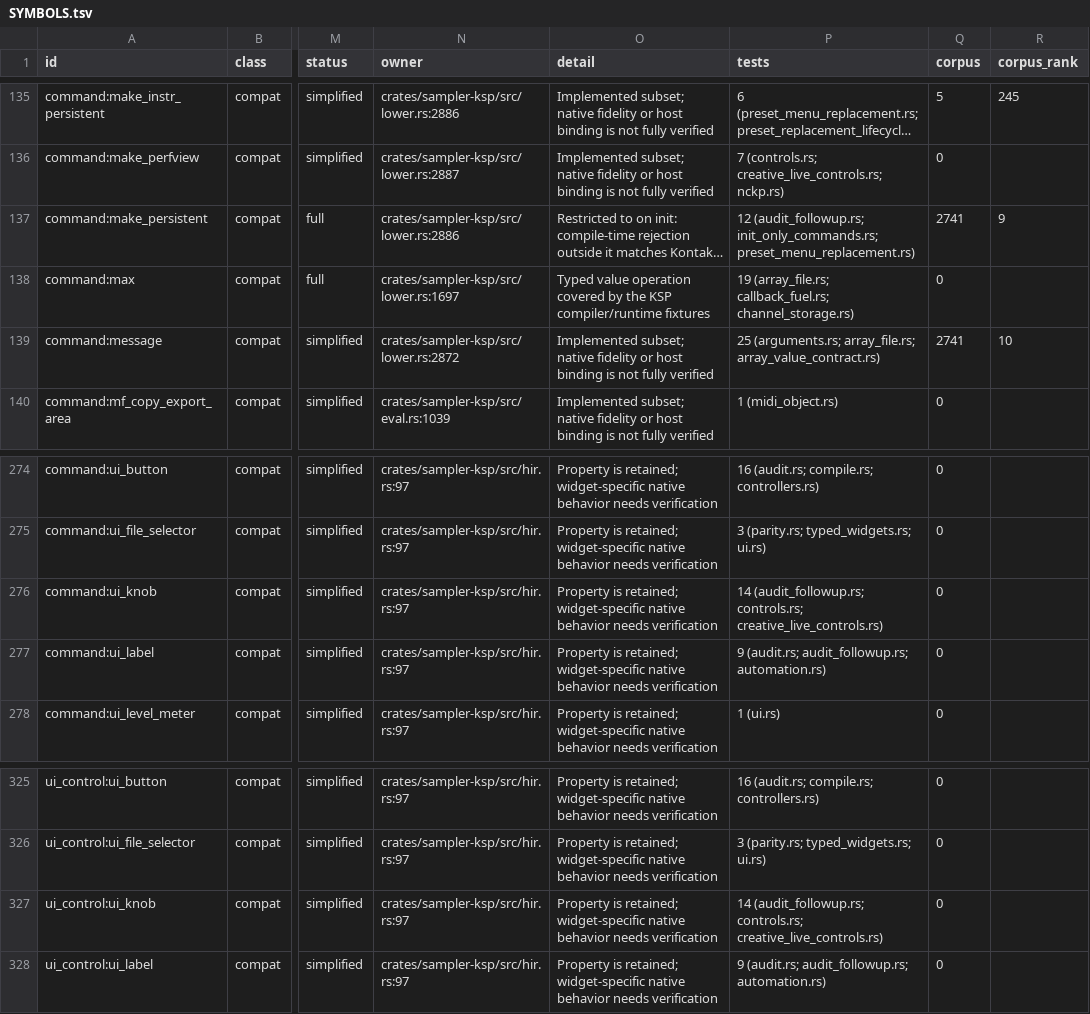
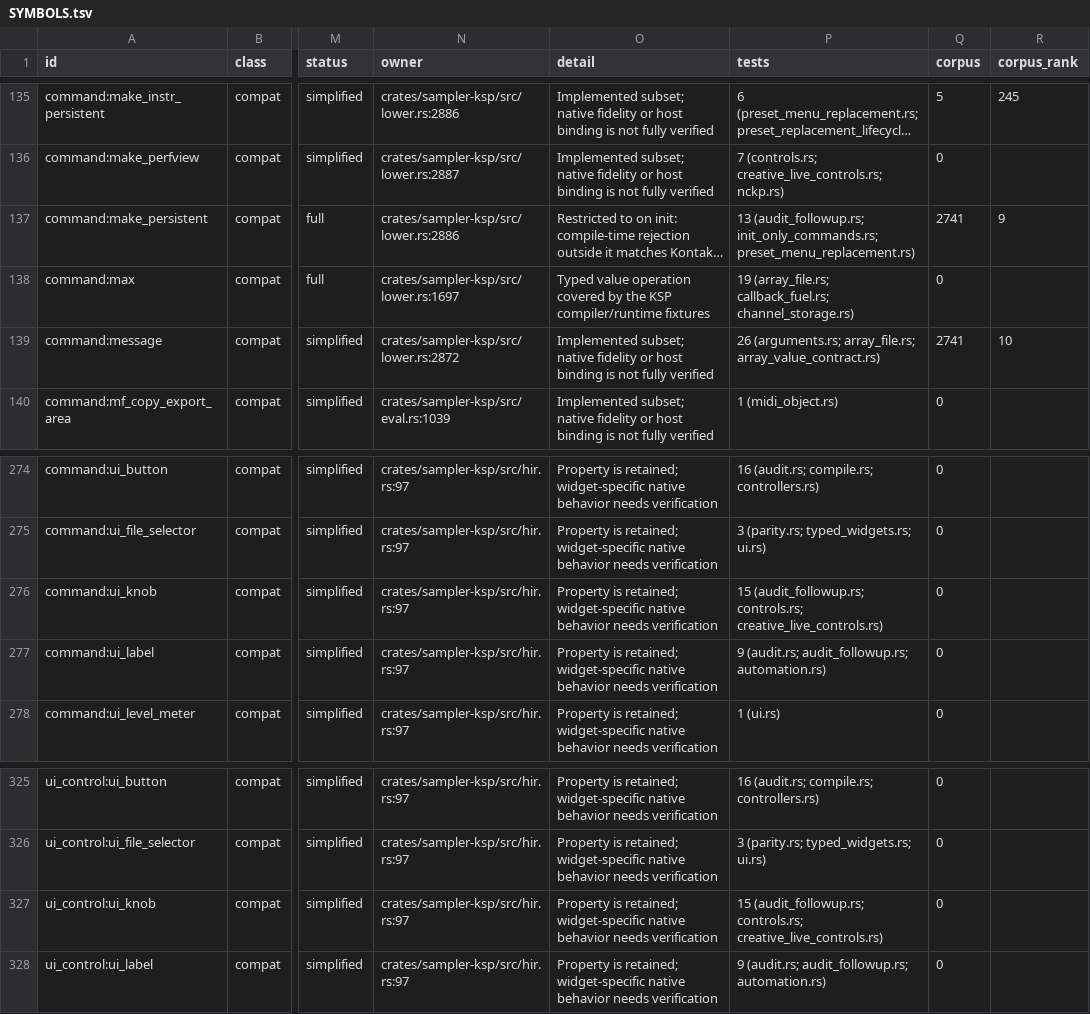
Before and after one commit to DerpcatMusic/KONTRA, a TSV file: docs/re/ksp/SYMBOLS.tsv, drawn as a sheet; only a part is shown, gaps mark what is left out; long unchanged cells end in …; the diff covers the shown part only; the diff names each change by its address in the sheet, - before the commit and + after, or states it on an @@ line.

```diff
--- a/docs/re/ksp/SYMBOLS.tsv
+++ b/docs/re/ksp/SYMBOLS.tsv
-P137 (tests): 12 (audit_followup.rs; init_only_commands.rs;…
+P137 (tests): 13 (audit_followup.rs; init_only_commands.rs;…
-P139 (tests): 25 (arguments.rs; array_file.rs;…
+P139 (tests): 26 (arguments.rs; array_file.rs;…
-P276 (tests): 14 (audit_followup.rs; controls.rs;…
+P276 (tests): 15 (audit_followup.rs; controls.rs;…
-P327 (tests): 14 (audit_followup.rs; controls.rs;…
+P327 (tests): 15 (audit_followup.rs; controls.rs;…
```
Also changed, not shown: 12 edited cells elsewhere in this file, 5 other files.
